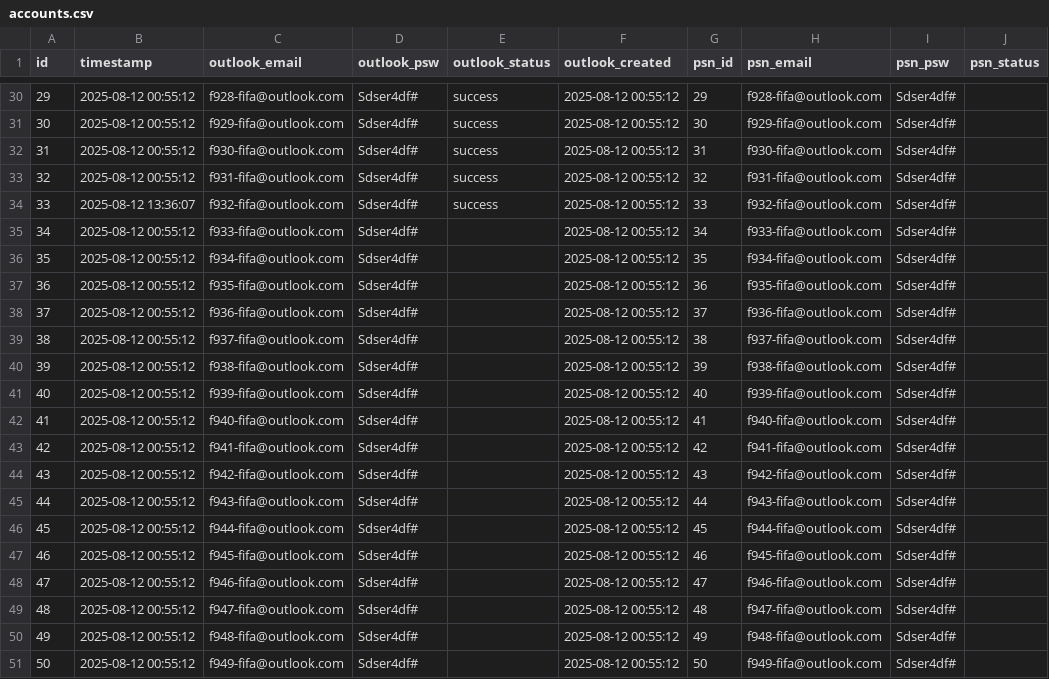
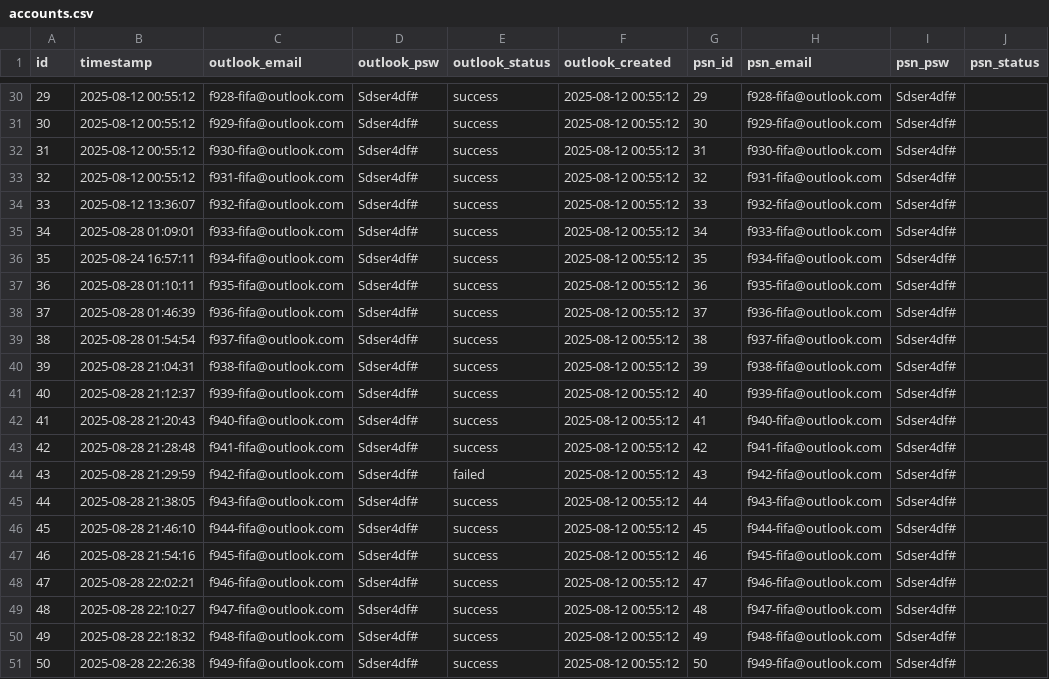
Before and after one commit to AntonioTechDev/fc25, a CSV file: fc25/Multi-Automation-System/data/accounts.csv, drawn as a sheet; only a part is shown, gaps mark what is left out; the diff covers the shown part only; the diff names each change by its address in the sheet, - before the commit and + after, or states it on an @@ line.

```diff
--- a/fc25/Multi-Automation-System/data/accounts.csv
+++ b/fc25/Multi-Automation-System/data/accounts.csv
-B35 (timestamp): 2025-08-12 00:55:12
+B35 (timestamp): 2025-08-28 01:09:01
-E35:E43 (outlook_status): (empty)
+E35:E43 (outlook_status): success
-B36 (timestamp): 2025-08-12 00:55:12
+B36 (timestamp): 2025-08-24 16:57:11
-B37 (timestamp): 2025-08-12 00:55:12
+B37 (timestamp): 2025-08-28 01:10:11
-B38 (timestamp): 2025-08-12 00:55:12
+B38 (timestamp): 2025-08-28 01:46:39
-B39 (timestamp): 2025-08-12 00:55:12
+B39 (timestamp): 2025-08-28 01:54:54
-B40 (timestamp): 2025-08-12 00:55:12
+B40 (timestamp): 2025-08-28 21:04:31
-B41 (timestamp): 2025-08-12 00:55:12
+B41 (timestamp): 2025-08-28 21:12:37
-B42 (timestamp): 2025-08-12 00:55:12
+B42 (timestamp): 2025-08-28 21:20:43
-B43 (timestamp): 2025-08-12 00:55:12
+B43 (timestamp): 2025-08-28 21:28:48
-B44 (timestamp): 2025-08-12 00:55:12
+B44 (timestamp): 2025-08-28 21:29:59
-E44 (outlook_status): (empty)
+E44 (outlook_status): failed
-B45 (timestamp): 2025-08-12 00:55:12
+B45 (timestamp): 2025-08-28 21:38:05
-E45:E51 (outlook_status): (empty)
+E45:E51 (outlook_status): success
-B46 (timestamp): 2025-08-12 00:55:12
+B46 (timestamp): 2025-08-28 21:46:10
-B47 (timestamp): 2025-08-12 00:55:12
+B47 (timestamp): 2025-08-28 21:54:16
-B48 (timestamp): 2025-08-12 00:55:12
+B48 (timestamp): 2025-08-28 22:02:21
-B49 (timestamp): 2025-08-12 00:55:12
+B49 (timestamp): 2025-08-28 22:10:27
-B50 (timestamp): 2025-08-12 00:55:12
+B50 (timestamp): 2025-08-28 22:18:32
-B51 (timestamp): 2025-08-12 00:55:12
+B51 (timestamp): 2025-08-28 22:26:38
```
Also changed, not shown: 33 edited cells elsewhere in this file, 10 other files.
